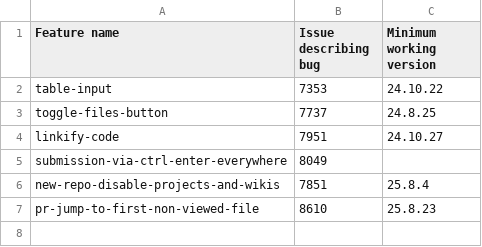
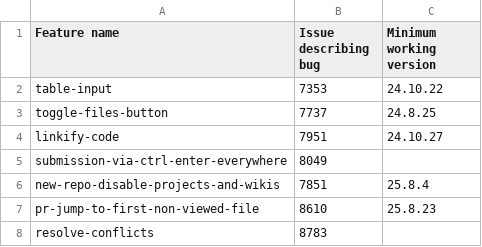
Before and after one commit to refined-github/yolo, a CSV file: broken-features.csv, drawn as a sheet; the diff names each change by its address in the sheet, - before the commit and + after, or states it on an @@ line.

Commit message:
`resolve-conflicts` hotfix disable
https://github.com/refined-github/refined-github/issues/8783

```diff
--- a/broken-features.csv
+++ b/broken-features.csv
+row 8: resolve-conflicts | 8783
```
